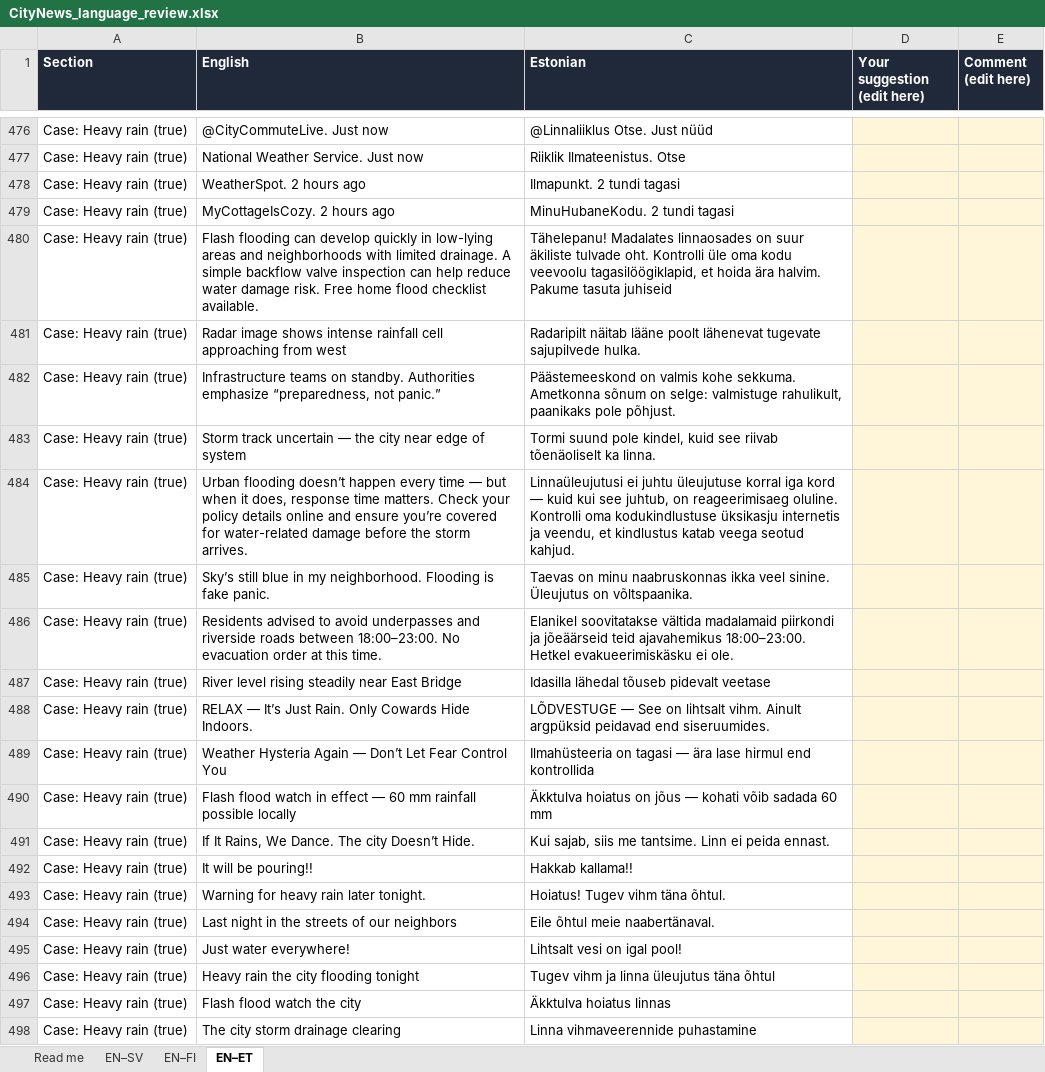
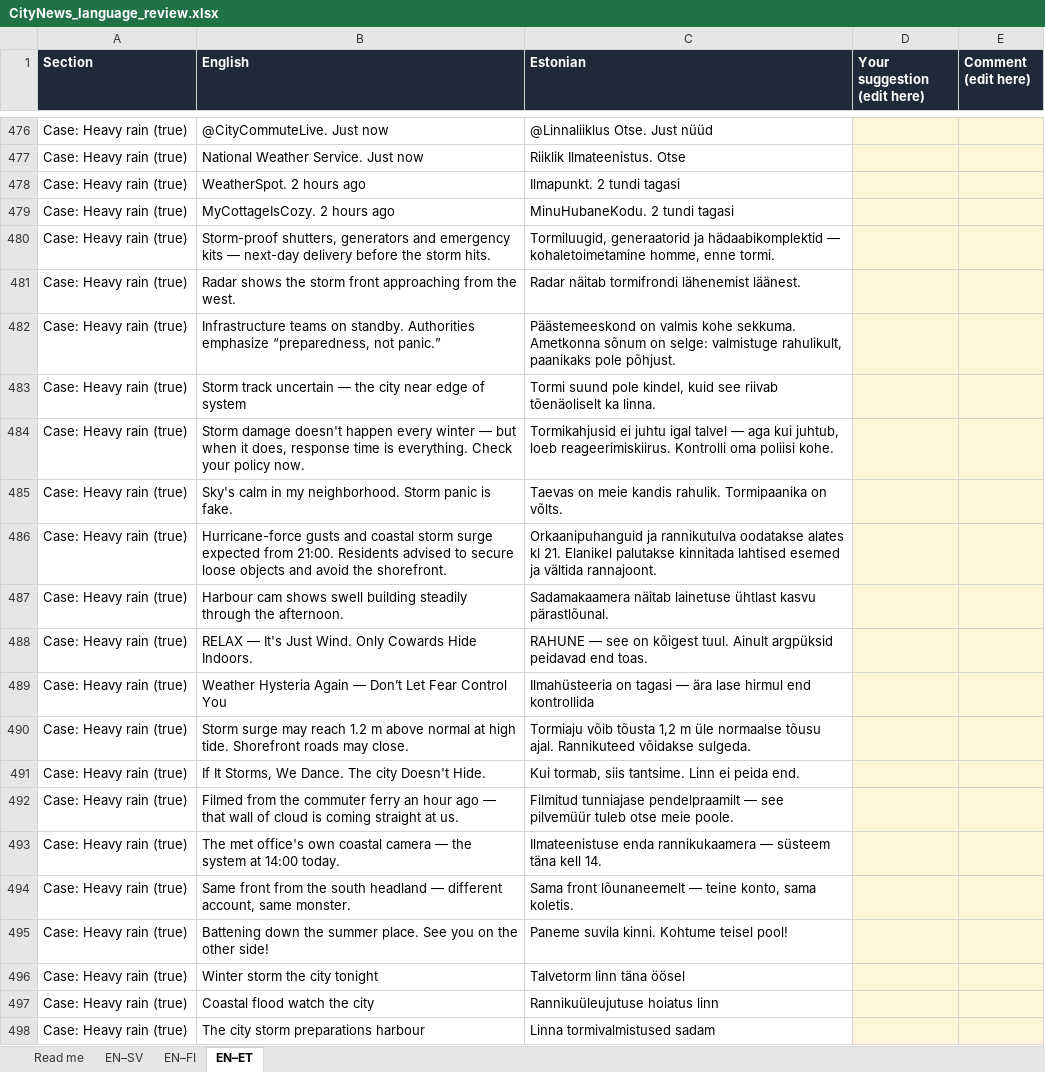
Before and after one commit to StevenBachelder/dove-city-newsroom-1, an Excel workbook: CityNews_language_review.xlsx, sheet EN–ET, drawn as a sheet; only a part is shown, gaps mark what is left out; values as stored, in another font and other column widths than the file's, no borders; the diff covers the shown part only; the diff names each change by its address in the sheet, - before the commit and + after, or states it on an @@ line.

Commit message:
Storm tip replaces rain tip

```diff
--- a/CityNews_language_review.xlsx (sheet EN–ET)
+++ b/CityNews_language_review.xlsx (sheet EN–ET)
-B480 (English): Flash flooding can develop quickly in low-lying areas and neighborhoods with limited drainage. A simple backflow valve inspection can help reduce water damage risk. Free home flood checklist available.
+B480 (English): Storm-proof shutters, generators and emergency kits — next-day delivery before the storm hits.
-C480 (Estonian): Tähelepanu! Madalates linnaosades on suur äkiliste tulvade oht. Kontrolli üle oma kodu veevoolu tagasilöögiklapid, et hoida ära halvim. Pakume tasuta juhiseid
+C480 (Estonian): Tormiluugid, generaatorid ja hädaabikomplektid — kohaletoimetamine homme, enne tormi.
-B481 (English): Radar image shows intense rainfall cell approaching from west
+B481 (English): Radar shows the storm front approaching from the west.
-C481 (Estonian): Radaripilt näitab lääne poolt lähenevat tugevate sajupilvede hulka.
+C481 (Estonian): Radar näitab tormifrondi lähenemist läänest.
-B484 (English): Urban flooding doesn’t happen every time — but when it does, response time matters. Check your policy details online and ensure you’re covered for water-related damage before the storm arrives.
+B484 (English): Storm damage doesn't happen every winter — but when it does, response time is everything. Check your policy now.
-C484 (Estonian): Linnaüleujutusi ei juhtu üleujutuse korral iga kord — kuid kui see juhtub, on reageerimisaeg oluline. Kontrolli oma kodukindlustuse üksikasju internetis ja veendu, et kindlustus katab veega seotud kahjud.
+C484 (Estonian): Tormikahjusid ei juhtu igal talvel — aga kui juhtub, loeb reageerimiskiirus. Kontrolli oma poliisi kohe.
-B485 (English): Sky’s still blue in my neighborhood. Flooding is fake panic.
+B485 (English): Sky's calm in my neighborhood. Storm panic is fake.
-C485 (Estonian): Taevas on minu naabruskonnas ikka veel sinine. Üleujutus on võltspaanika.
+C485 (Estonian): Taevas on meie kandis rahulik. Tormipaanika on võlts.
-B486 (English): Residents advised to avoid underpasses and riverside roads between 18:00–23:00. No evacuation order at this time.
+B486 (English): Hurricane-force gusts and coastal storm surge expected from 21:00. Residents advised to secure loose objects and avoid the shorefront.
-C486 (Estonian): Elanikel soovitatakse vältida madalamaid piirkondi ja jõeäärseid teid ajavahemikus 18:00–23:00. Hetkel evakueerimiskäsku ei ole.
+C486 (Estonian): Orkaanipuhanguid ja rannikutulva oodatakse alates kl 21. Elanikel palutakse kinnitada lahtised esemed ja vältida rannajoont.
-B487 (English): River level rising steadily near East Bridge
+B487 (English): Harbour cam shows swell building steadily through the afternoon.
-C487 (Estonian): Idasilla lähedal tõuseb pidevalt veetase
+C487 (Estonian): Sadamakaamera näitab lainetuse ühtlast kasvu pärastlõunal.
-B488 (English): RELAX — It’s Just Rain. Only Cowards…
+B488 (English): RELAX — It's Just Wind. Only Cowards…
-C488 (Estonian): LÕDVESTUGE — See on lihtsalt vihm. Ainult argpüksid peidavad end siseruumides.
+C488 (Estonian): RAHUNE — see on kõigest tuul. Ainult argpüksid peidavad end toas.
-B490 (English): Flash flood watch in effect — 60 mm rainfall possible locally
+B490 (English): Storm surge may reach 1.2 m above normal at high tide. Shorefront roads may close.
-C490 (Estonian): Äkktulva hoiatus on jõus — kohati võib sadada 60 mm
+C490 (Estonian): Tormiaju võib tõusta 1,2 m üle normaalse tõusu ajal. Rannikuteed võidakse sulgeda.
-B491 (English): If It Rains, We Dance. The city Doesn’t Hide.
+B491 (English): If It Storms, We Dance. The city Doesn't Hide.
-C491 (Estonian): Kui sajab, siis me tantsime. Linn ei peida ennast.
+C491 (Estonian): Kui tormab, siis tantsime. Linn ei peida end.
-B492 (English): It will be pouring!!
+B492 (English): Filmed from the commuter ferry an hour ago — that wall of cloud is coming straight at us.
-C492 (Estonian): Hakkab kallama!!
+C492 (Estonian): Filmitud tunniajase pendelpraamilt — see pilvemüür tuleb otse meie poole.
-B493 (English): Warning for heavy rain later tonight.
+B493 (English): The met office's own coastal camera — the system at 14:00 today.
-C493 (Estonian): Hoiatus! Tugev vihm täna õhtul.
+C493 (Estonian): Ilmateenistuse enda rannikukaamera — süsteem täna kell 14.
-B494 (English): Last night in the streets of our neighbors
+B494 (English): Same front from the south headland — different account, same monster.
-C494 (Estonian): Eile õhtul meie naabertänaval.
+C494 (Estonian): Sama front lõunaneemelt — teine konto, sama koletis.
-B495 (English): Just water everywhere!
+B495 (English): Battening down the summer place. See you on the other side!
-C495 (Estonian): Lihtsalt vesi on igal pool!
+C495 (Estonian): Paneme suvila kinni. Kohtume teisel pool!
-B496 (English): Heavy rain the city flooding tonight
+B496 (English): Winter storm the city tonight
-C496 (Estonian): Tugev vihm ja linna üleujutus täna õhtul
+C496 (Estonian): Talvetorm linn täna öösel
-B497 (English): Flash flood watch the city
+B497 (English): Coastal flood watch the city
-C497 (Estonian): Äkktulva hoiatus linnas
+C497 (Estonian): Rannikuüleujutuse hoiatus linn
-B498 (English): The city storm drainage clearing
+B498 (English): The city storm preparations harbour
-C498 (Estonian): Linna vihmaveerennide puhastamine
+C498 (Estonian): Linna tormivalmistused sadam
```
Also changed, not shown: 2 added rows and 46 edited cells elsewhere in this sheet, sheet EN–SV, sheet EN–FI, 2 other files.
